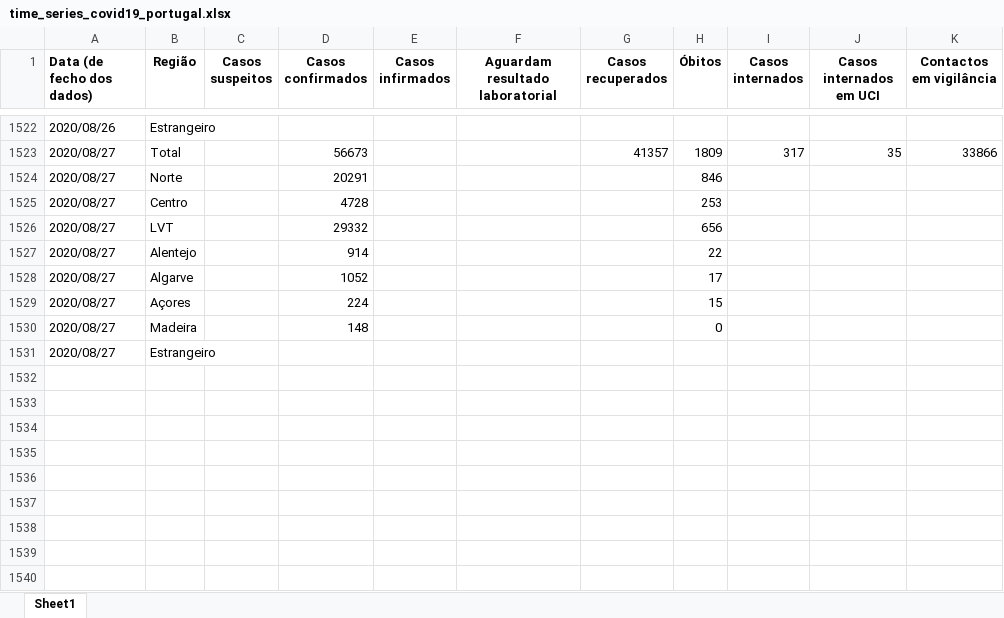
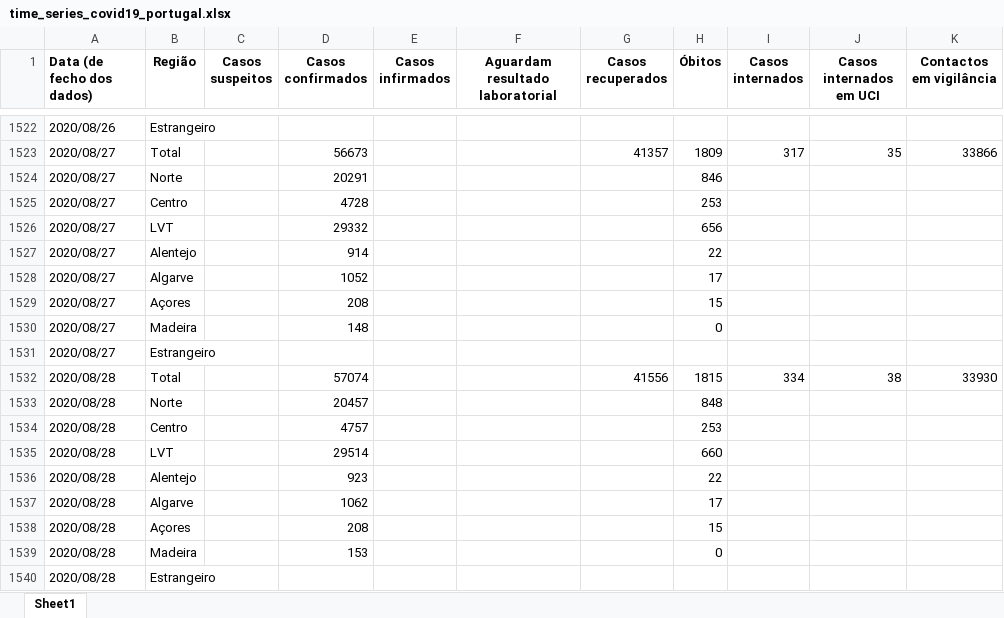
Before and after one commit to bruno-leal/covid19-portugal-data, an Excel workbook: time_series_covid19_portugal.xlsx, sheet Sheet1, drawn as a sheet; only a part is shown, gaps mark what is left out; values as stored, in another font and other column widths than the file's, no borders; the diff names each change by its address in the sheet, - before the commit and + after, or states it on an @@ line.

```diff
--- a/time_series_covid19_portugal.xlsx (sheet Sheet1)
+++ b/time_series_covid19_portugal.xlsx (sheet Sheet1)
-D1529 (Casos confirmados): 224
+D1529 (Casos confirmados): 208
+row 1532: 2020/08/28 | Total |  | 57074 |  |  | 41556 | 1815 | 334 | 38 | 33930
+row 1533: 2020/08/28 | Norte |  | 20457 |  |  |  | 848
+row 1534: 2020/08/28 | Centro |  | 4757 |  |  |  | 253
+row 1535: 2020/08/28 | LVT |  | 29514 |  |  |  | 660
+row 1536: 2020/08/28 | Alentejo |  | 923 |  |  |  | 22
+row 1537: 2020/08/28 | Algarve |  | 1062 |  |  |  | 17
+row 1538: 2020/08/28 | Açores |  | 208 |  |  |  | 15
+row 1539: 2020/08/28 | Madeira |  | 153 |  |  |  | 0
+row 1540: 2020/08/28 | Estrangeiro
```
Also changed, not shown: time_series_covid19_portugal_confirmados_concelhos.xlsx.
